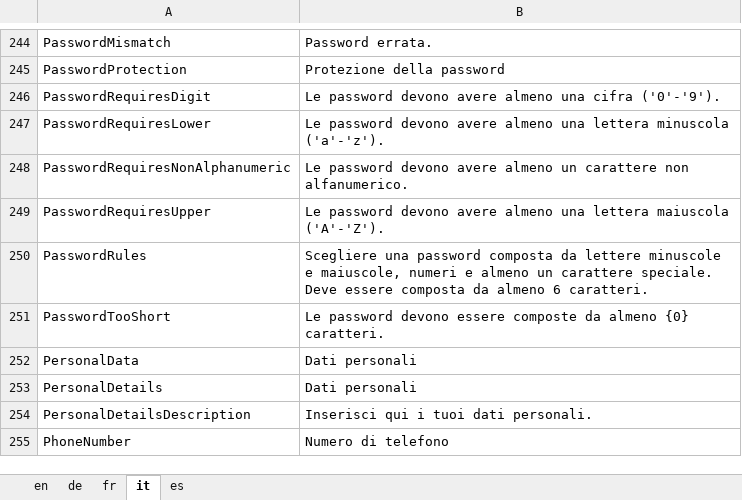
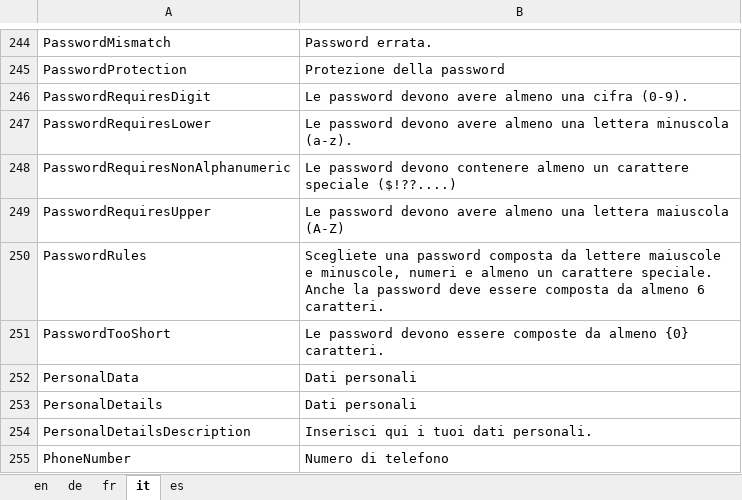
Before and after one commit to theodoracatos/vitae, an Excel workbook: Vitae/Library/Resources/SharedResource.xlsx, sheet it, drawn as a sheet; only a part is shown, gaps mark what is left out; values as stored, in another font and other column widths than the file's, no borders; the diff names each change by its address in the sheet, - before the commit and + after, or states it on an @@ line.

Commit message:
Change password texts modified

```diff
--- a/Vitae/Library/Resources/SharedResource.xlsx (sheet it)
+++ b/Vitae/Library/Resources/SharedResource.xlsx (sheet it)
-B246: …una cifra ('0'-'9').
+B246: …una cifra (0-9).
-B247: …lettera minuscola ('a'-'z').
+B247: …lettera minuscola (a-z).
-B248: …password devono avere almeno un carattere non alfanumerico.
+B248: …password devono contenere almeno un carattere speciale ($!??....)
-B249: …lettera maiuscola ('A'-'Z').
+B249: …lettera maiuscola (A-Z)
-B250: Scegliere una password composta da lettere minuscole e maiuscole, numeri e almeno un carattere speciale. Deve essere composta…
+B250: Scegliete una password composta da lettere maiuscole e minuscole, numeri e almeno un carattere speciale. Anche la password deve essere composta…
```
Also changed, not shown: sheet en, sheet fr, sheet de, sheet es, 9 other files.
